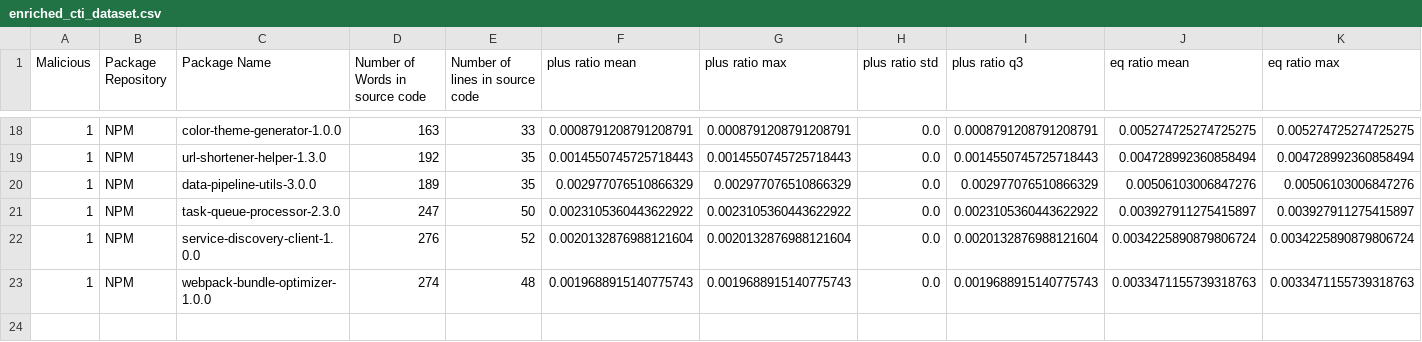
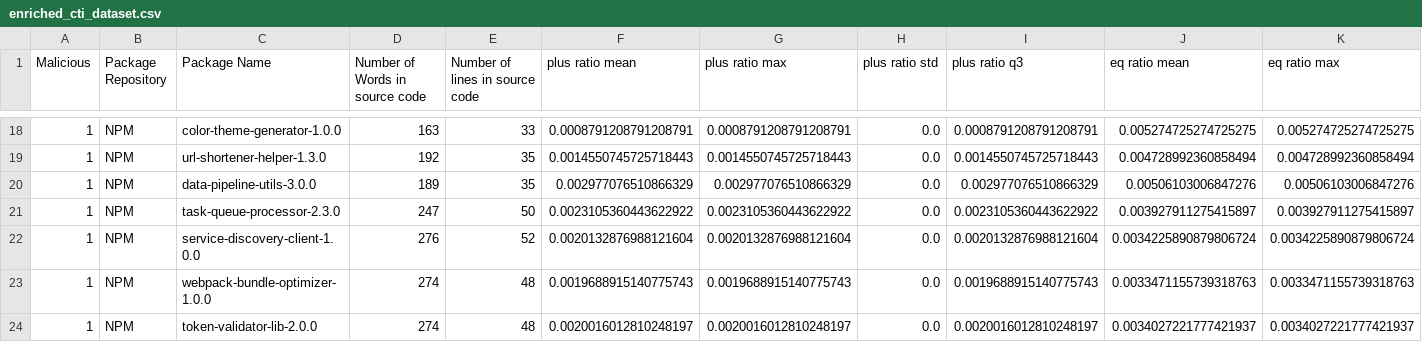
Before and after one commit to 0xdasa/ssc-ci-workflow-Final, a CSV file: CTI_Storage/enriched_cti_dataset.csv, drawn as a sheet; only a part is shown, gaps mark what is left out; rows hold the shown columns only; the diff names each change by its address in the sheet, - before the commit and + after, or states it on an @@ line.

```diff
--- a/CTI_Storage/enriched_cti_dataset.csv
+++ b/CTI_Storage/enriched_cti_dataset.csv
+row 24: 1 | NPM | token-validator-lib-2.0.0 | 274 | 48 | 0.0020016012810248197 | 0.0020016012810248197 | 0.0 | 0.0020016012810248197 | 0.0034027221777421937 | 0.0034027221777421937
```
Also changed, not shown: 6 other files.
